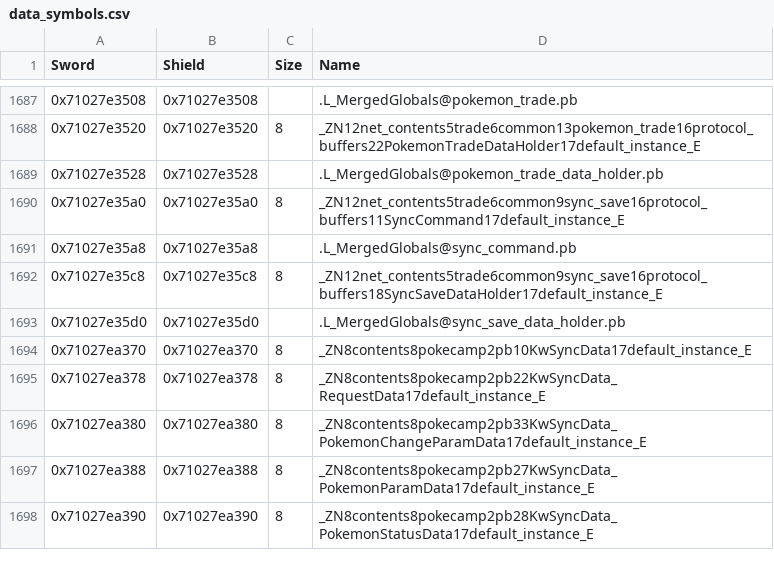
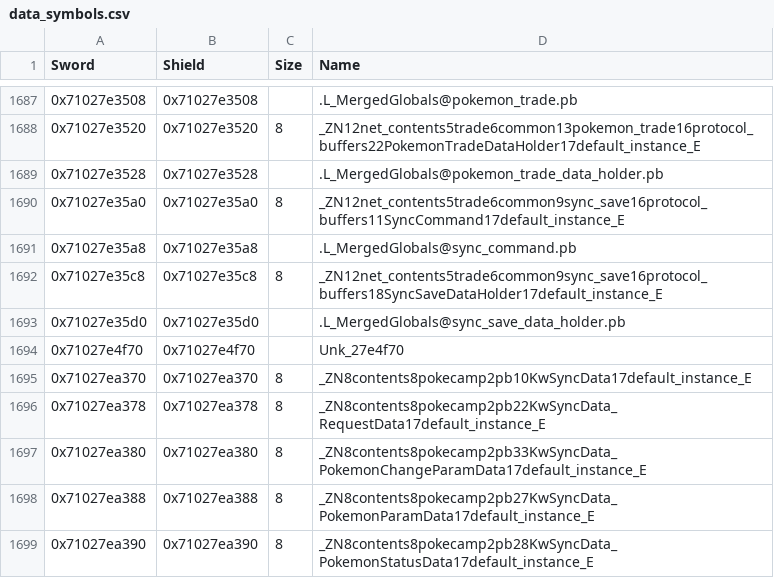
Before and after one commit to gccody/pokemon-sw-sh-decomp, a CSV file: data/data_symbols.csv, drawn as a sheet; only a part is shown, gaps mark what is left out; the diff names each change by its address in the sheet, - before the commit and + after, or states it on an @@ line.

```diff
--- a/data/data_symbols.csv
+++ b/data/data_symbols.csv
+row 1694: 0x71027e4f70 | 0x71027e4f70 |  | Unk_27e4f70
```
Also changed, not shown: 30 other files.
